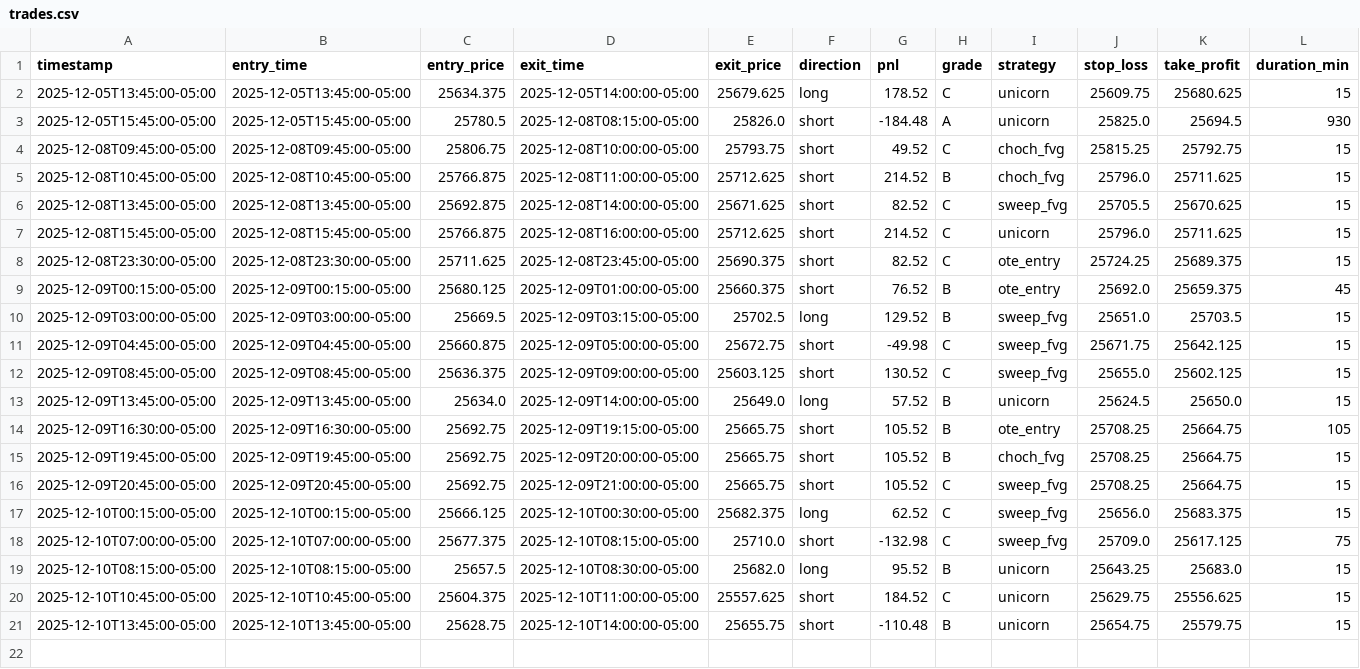
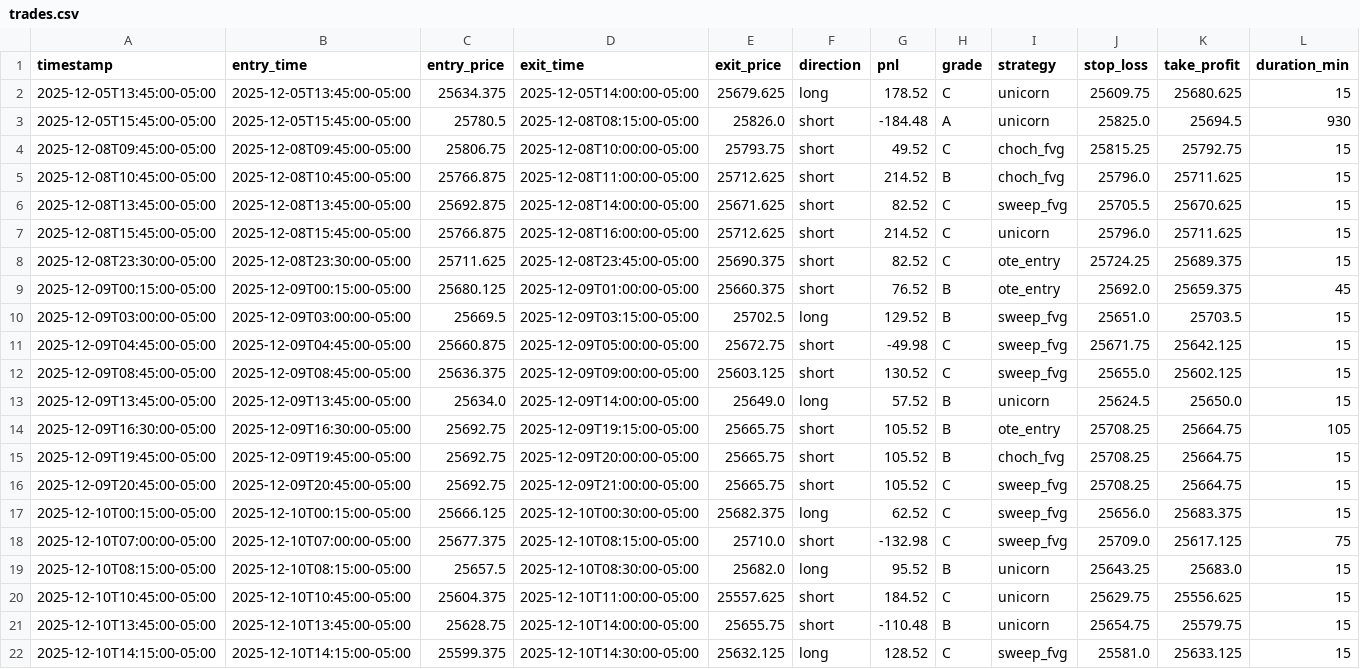
Before and after one commit to jt8230907-ui/seed_trades, a CSV file: trades.csv, drawn as a sheet; only a part is shown; rows hold the shown columns only; the diff names each change by its address in the sheet, - before the commit and + after, or states it on an @@ line.

Commit message:
Update trades data - 2025-12-10T20:03:06.219747

```diff
--- a/trades.csv
+++ b/trades.csv
+row 22: 2025-12-10T14:15:00-05:00 | 2025-12-10T14:15:00-05:00 | 25599.375 | 2025-12-10T14:30:00-05:00 | 25632.125 | long | 128.52 | C | sweep_fvg | 25581.0 | 25633.125 | 15
```
